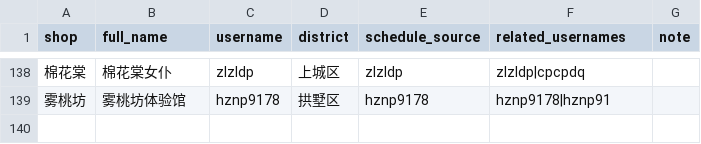
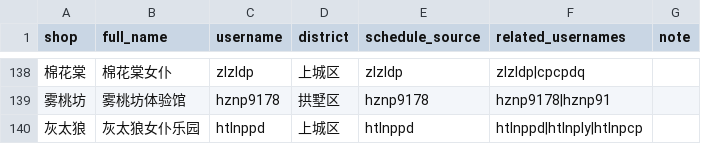
Before and after one commit to qiqi598/nvpuribao, a CSV file: data/shops.csv, drawn as a sheet; only a part is shown, gaps mark what is left out; the diff names each change by its address in the sheet, - before the commit and + after, or states it on an @@ line.

Commit message:
data: auto sync 2026-07-15 22:31 CST

```diff
--- a/data/shops.csv
+++ b/data/shops.csv
+row 140: 灰太狼 | 灰太狼女仆乐园 | htlnppd | 上城区 | htlnppd | htlnppd|htlnply|htlnpcp
```
Also changed, not shown: 4 other files.
